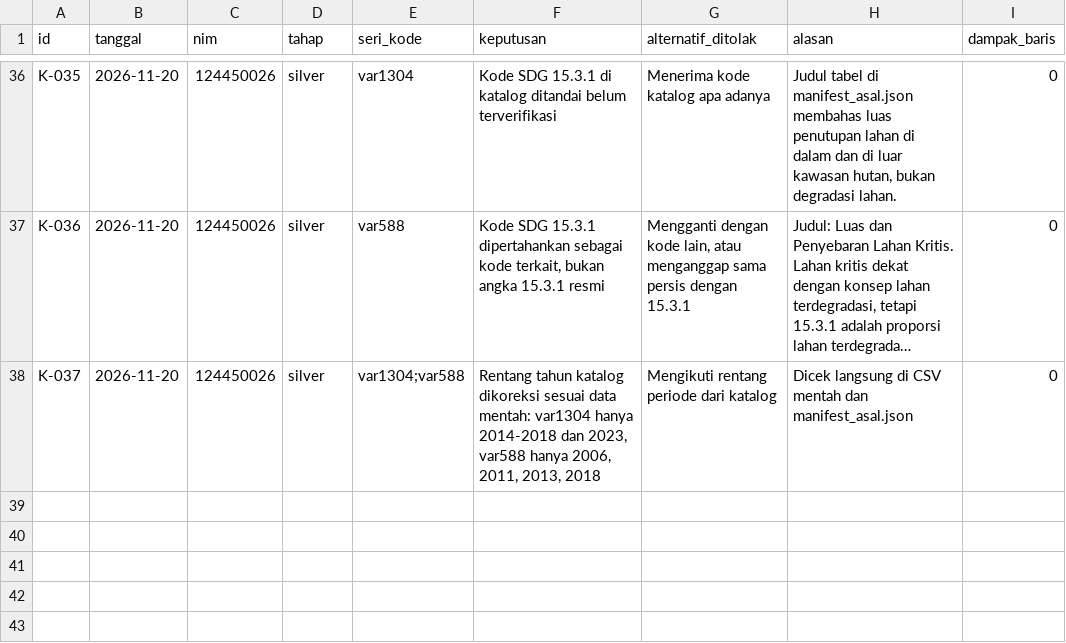
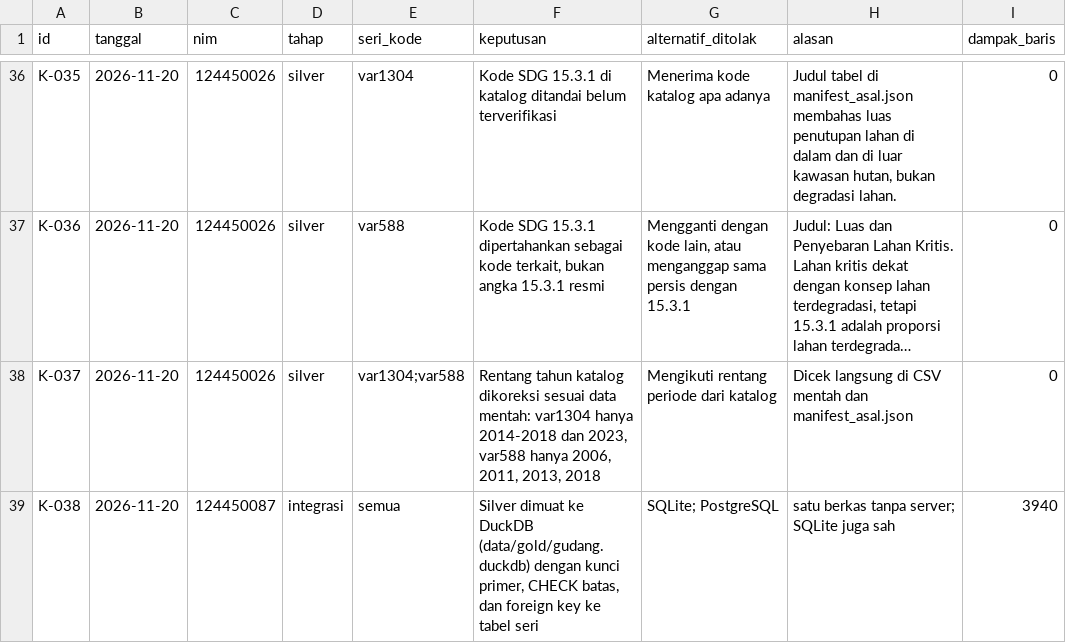
Before and after one commit to hasanramadhan-forafk/capstone-dw-kelompok-20, a CSV file: log-keputusan.csv, drawn as a sheet; only a part is shown, gaps mark what is left out; long unchanged cells end in …; the diff names each change by its address in the sheet, - before the commit and + after, or states it on an @@ line.

Commit message:
Tugas #11: Rancangan skema SQL Silver, pemuat DuckDB, dan pilihan basis data (124450087)

```diff
--- a/log-keputusan.csv
+++ b/log-keputusan.csv
+row 39: K-038 | 2026-11-20 | 124450087 | integrasi | semua | Silver dimuat ke DuckDB (data/gold/gudang.duckdb) dengan kunci primer, CHECK batas, dan foreign key ke tabel seri | SQLite; PostgreSQL | satu berkas tanpa server; SQLite juga sah | 3940
```
Also changed, not shown: 7 other files.
